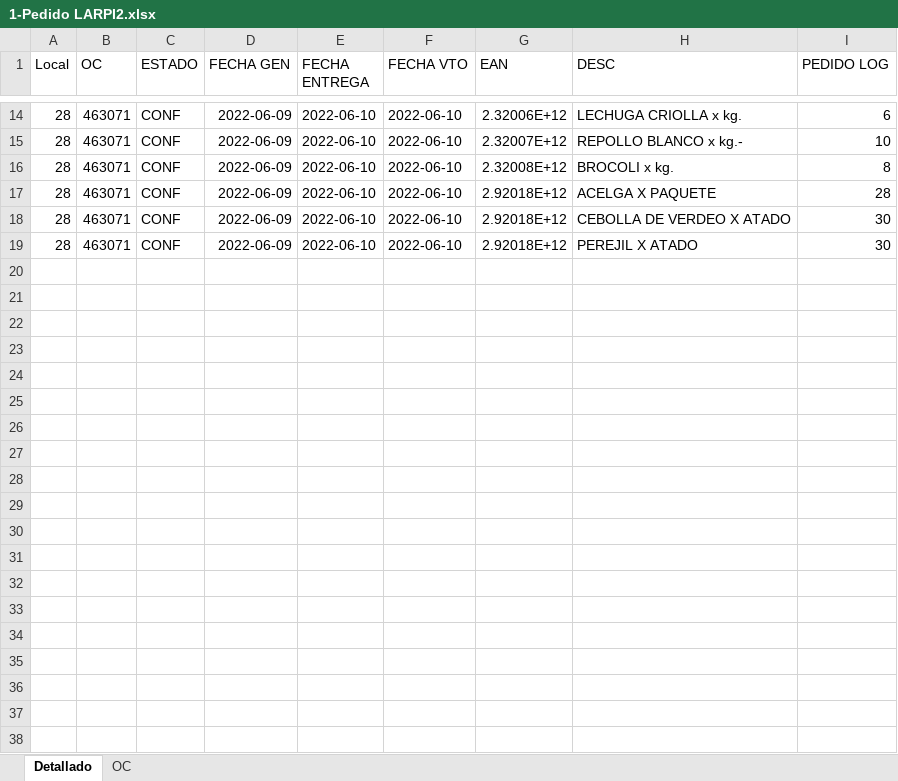
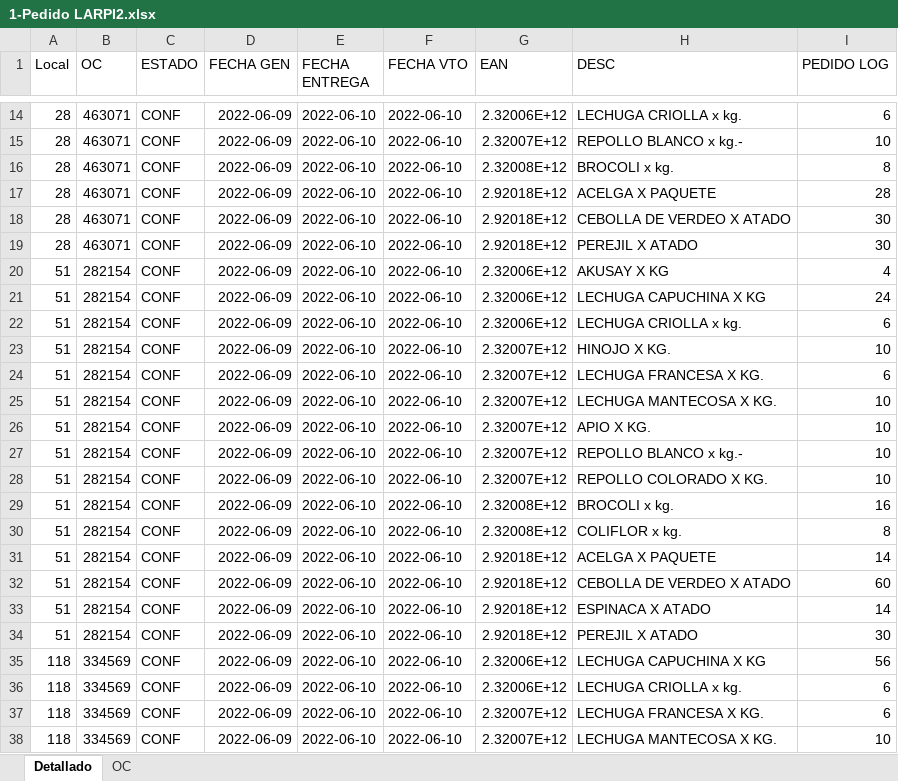
Before and after one commit to TomPantaleone/Inc-product_file_reader, an Excel workbook: archivos/1-Pedido LARPI2.xlsx, sheet Detallado, drawn as a sheet; only a part is shown, gaps mark what is left out; values as stored, in another font and other column widths than the file's, no borders; the diff covers the shown part only; the diff names each change by its address in the sheet, - before the commit and + after, or states it on an @@ line.

Commit message:
Adding dictonaries and list of products and branches. Remaking coding lines

```diff
--- a/archivos/1-Pedido LARPI2.xlsx (sheet Detallado)
+++ b/archivos/1-Pedido LARPI2.xlsx (sheet Detallado)
+row 20: 51 | 282154 | CONF | 2022-06-09 | 2022-06-10 | 2022-06-10 | 2.32006E+12 | AKUSAY X KG | 4
+row 21: 51 | 282154 | CONF | 2022-06-09 | 2022-06-10 | 2022-06-10 | 2.32006E+12 | LECHUGA CAPUCHINA X KG | 24
+row 22: 51 | 282154 | CONF | 2022-06-09 | 2022-06-10 | 2022-06-10 | 2.32006E+12 | LECHUGA CRIOLLA x kg. | 6
+row 23: 51 | 282154 | CONF | 2022-06-09 | 2022-06-10 | 2022-06-10 | 2.32007E+12 | HINOJO X KG. | 10
+row 24: 51 | 282154 | CONF | 2022-06-09 | 2022-06-10 | 2022-06-10 | 2.32007E+12 | LECHUGA FRANCESA X KG. | 6
+row 25: 51 | 282154 | CONF | 2022-06-09 | 2022-06-10 | 2022-06-10 | 2.32007E+12 | LECHUGA MANTECOSA X KG. | 10
+row 26: 51 | 282154 | CONF | 2022-06-09 | 2022-06-10 | 2022-06-10 | 2.32007E+12 | APIO X KG. | 10
+row 27: 51 | 282154 | CONF | 2022-06-09 | 2022-06-10 | 2022-06-10 | 2.32007E+12 | REPOLLO BLANCO x kg.- | 10
+row 28: 51 | 282154 | CONF | 2022-06-09 | 2022-06-10 | 2022-06-10 | 2.32007E+12 | REPOLLO COLORADO X KG. | 10
+row 29: 51 | 282154 | CONF | 2022-06-09 | 2022-06-10 | 2022-06-10 | 2.32008E+12 | BROCOLI x kg. | 16
+row 30: 51 | 282154 | CONF | 2022-06-09 | 2022-06-10 | 2022-06-10 | 2.32008E+12 | COLIFLOR x kg. | 8
+row 31: 51 | 282154 | CONF | 2022-06-09 | 2022-06-10 | 2022-06-10 | 2.92018E+12 | ACELGA X PAQUETE | 14
+row 32: 51 | 282154 | CONF | 2022-06-09 | 2022-06-10 | 2022-06-10 | 2.92018E+12 | CEBOLLA DE VERDEO X ATADO | 60
+row 33: 51 | 282154 | CONF | 2022-06-09 | 2022-06-10 | 2022-06-10 | 2.92018E+12 | ESPINACA X ATADO | 14
+row 34: 51 | 282154 | CONF | 2022-06-09 | 2022-06-10 | 2022-06-10 | 2.92018E+12 | PEREJIL X ATADO | 30
+row 35: 118 | 334569 | CONF | 2022-06-09 | 2022-06-10 | 2022-06-10 | 2.32006E+12 | LECHUGA CAPUCHINA X KG | 56
+row 36: 118 | 334569 | CONF | 2022-06-09 | 2022-06-10 | 2022-06-10 | 2.32006E+12 | LECHUGA CRIOLLA x kg. | 6
+row 37: 118 | 334569 | CONF | 2022-06-09 | 2022-06-10 | 2022-06-10 | 2.32007E+12 | LECHUGA FRANCESA X KG. | 6
+row 38: 118 | 334569 | CONF | 2022-06-09 | 2022-06-10 | 2022-06-10 | 2.32007E+12 | LECHUGA MANTECOSA X KG. | 10
```
Also changed, not shown: 27 added rows elsewhere in this sheet, 6 other files.
